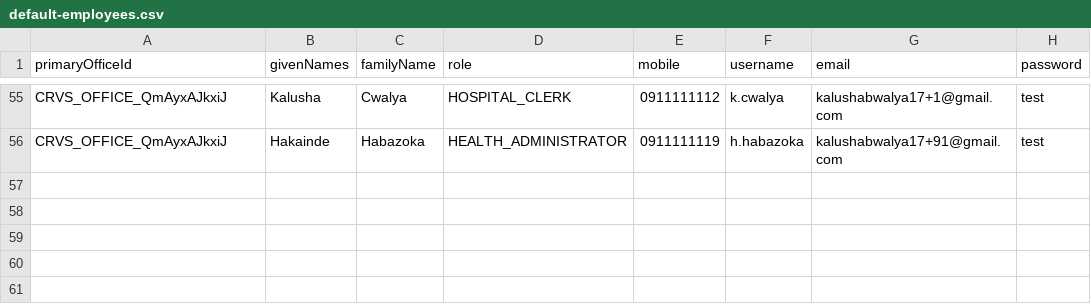
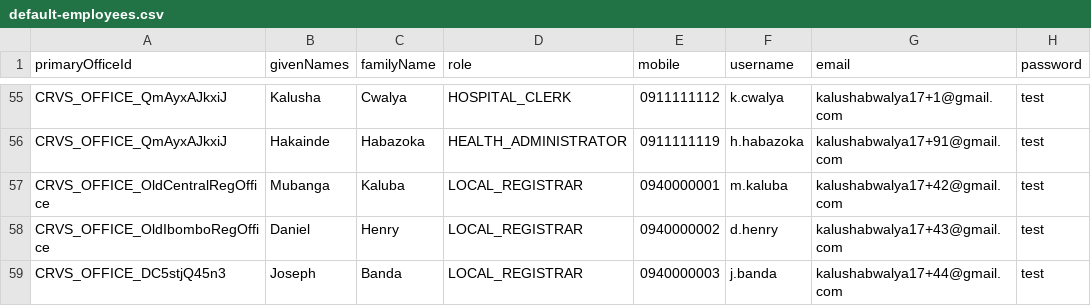
Before and after one commit to opencrvs/opencrvs-core, a CSV file: packages/testland/src/data-seeding/employees/source/default-employees.csv, drawn as a sheet; only a part is shown, gaps mark what is left out; the diff names each change by its address in the sheet, - before the commit and + after, or states it on an @@ line.

Commit message:
feat: add new users for new locations

```diff
--- a/packages/testland/src/data-seeding/employees/source/default-employees.csv
+++ b/packages/testland/src/data-seeding/employees/source/default-employees.csv
+row 57: CRVS_OFFICE_OldCentralRegOffice | Mubanga | Kaluba | LOCAL_REGISTRAR | 0940000001 | m.kaluba | kalushabwalya17+42@gmail.com | test
+row 58: CRVS_OFFICE_OldIbomboRegOffice | Daniel | Henry | LOCAL_REGISTRAR | 0940000002 | d.henry | kalushabwalya17+43@gmail.com | test
+row 59: CRVS_OFFICE_DC5stjQ45n3 | Joseph | Banda | LOCAL_REGISTRAR | 0940000003 | j.banda | kalushabwalya17+44@gmail.com | test
```
